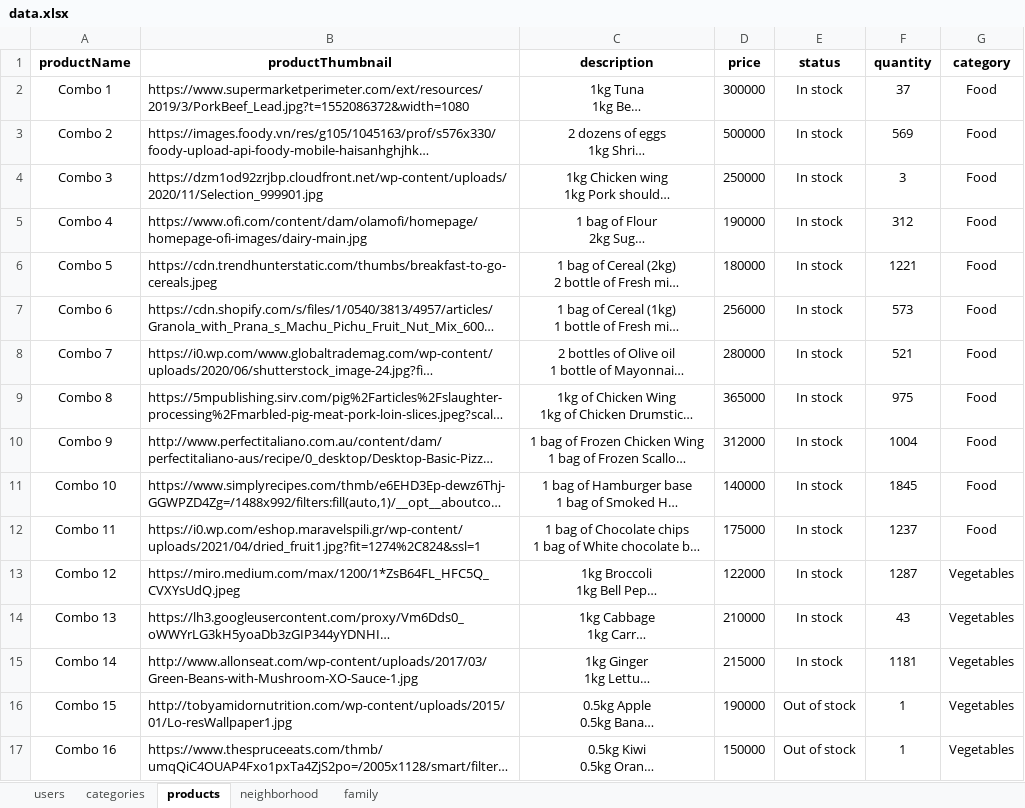
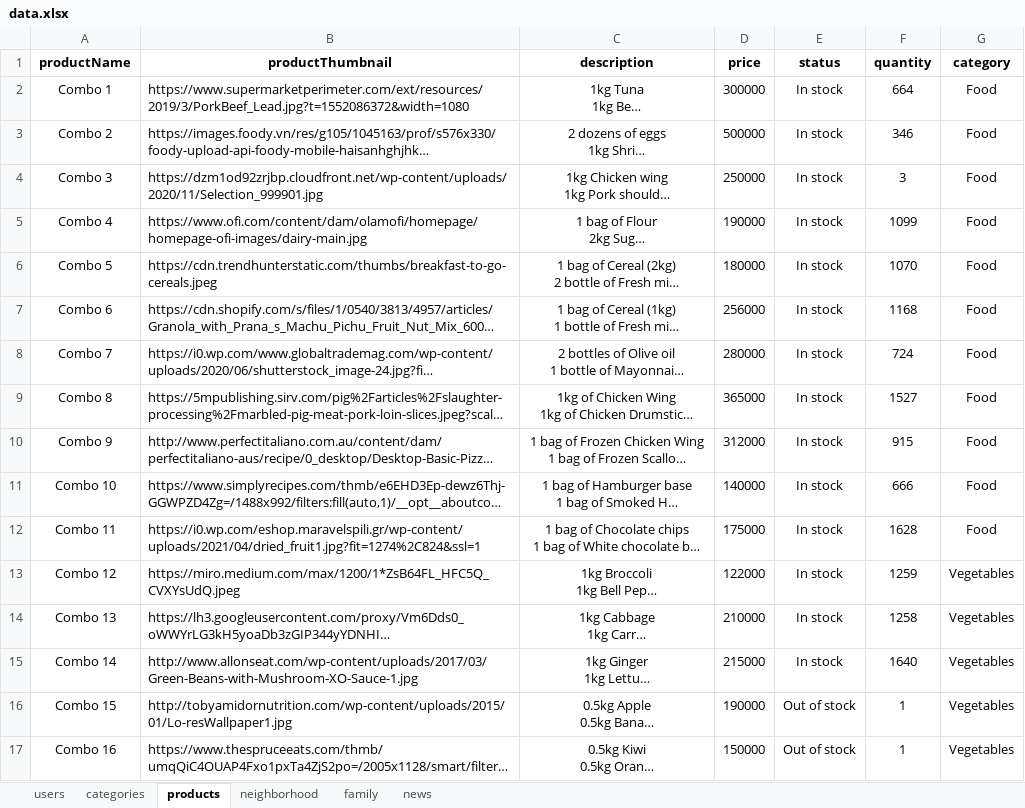
Before and after one commit to conganh649/seniorProject_be, an Excel workbook: server/seeders/data.xlsx, sheet products, drawn as a sheet; only a part is shown; long unchanged cells end in …; values as stored, in another font and other column widths than the file's, no borders; the diff covers the shown part only; the diff names each change by its address in the sheet, - before the commit and + after, or states it on an @@ line.

```diff
--- a/server/seeders/data.xlsx (sheet products)
+++ b/server/seeders/data.xlsx (sheet products)
+sheet tab: news
-F2 (quantity): 37
+F2 (quantity): 664
-F3 (quantity): 569
+F3 (quantity): 346
-F5 (quantity): 312
+F5 (quantity): 1099
-F6 (quantity): 1221
+F6 (quantity): 1070
-F7 (quantity): 573
+F7 (quantity): 1168
-F8 (quantity): 521
+F8 (quantity): 724
-F9 (quantity): 975
+F9 (quantity): 1527
-F10 (quantity): 1004
+F10 (quantity): 915
-F11 (quantity): 1845
+F11 (quantity): 666
-F12 (quantity): 1237
+F12 (quantity): 1628
-F13 (quantity): 1287
+F13 (quantity): 1259
-F14 (quantity): 43
+F14 (quantity): 1258
-F15 (quantity): 1181
+F15 (quantity): 1640
```
Also changed, not shown: 14 edited cells elsewhere in this sheet, 4 other files.
